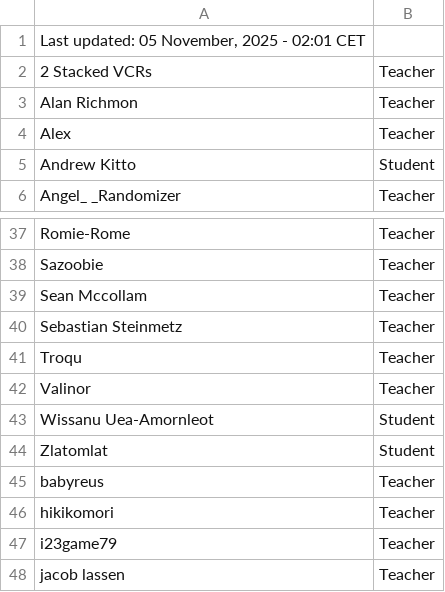
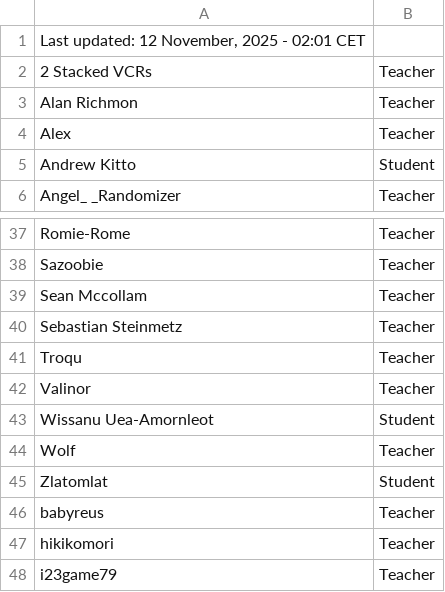
Before and after one commit to SuIT-pub/Mind-the-School, a CSV file: game/members.csv, drawn as a sheet; only a part is shown, gaps mark what is left out; the shorter side is filled out with more unchanged rows.

Commit message:
BOT:Updated members.csv

```diff
--- a/game/members.csv
+++ b/game/members.csv
@@ -1,2 +1,2 @@
-Last updated: 05 November, 2025 - 02:01 CET
+Last updated: 12 November, 2025 - 02:01 CET
 2 Stacked VCRs;Teacher
@@ -43,2 +43,3 @@ Valinor;Teacher
 Wissanu Uea-Amornleot;Student
+Wolf;Teacher
 Zlatomlat;Student
```
